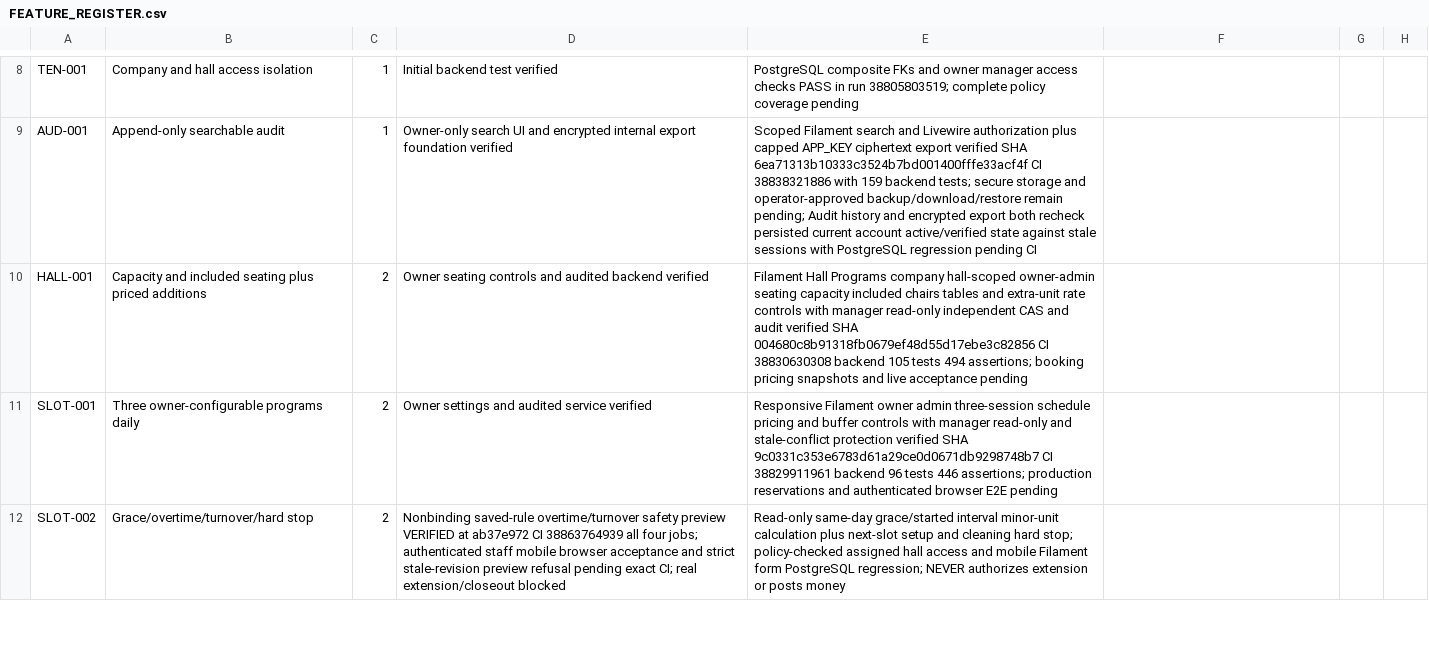
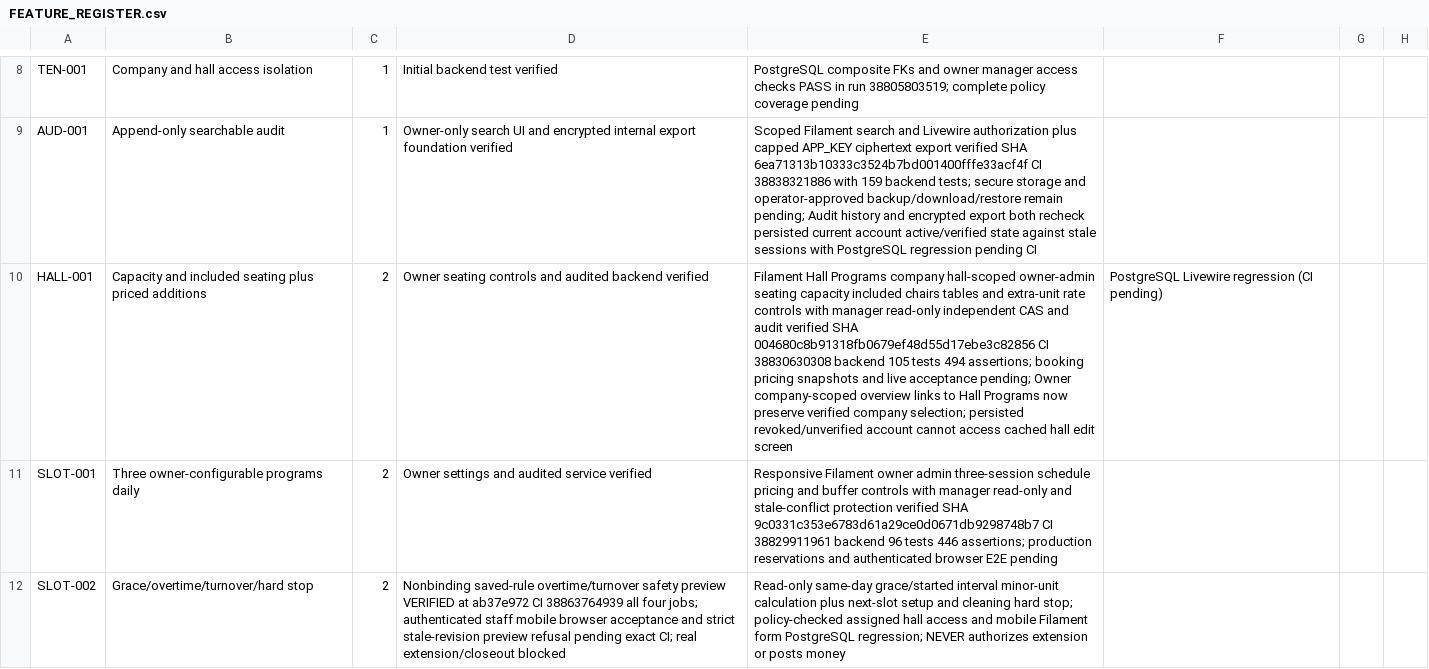
Before and after one commit to yasirskhan/Zargul-Silver-Marquee, a CSV file: docs/FEATURE_REGISTER.csv, drawn as a sheet; only a part is shown, gaps mark what is left out; the diff names each change by its address in the sheet, - before the commit and + after, or states it on an @@ line.

Commit message:
HALL-001 preserve owner company context and revoke stale hall-config access

```diff
--- a/docs/FEATURE_REGISTER.csv
+++ b/docs/FEATURE_REGISTER.csv
-E10: …live acceptance pending
+E10: …live acceptance pending; Owner company-scoped overview links to Hall Programs now preserve verified company selection; persisted revoked/unverified account cannot access cached hall edit screen
-F10: (empty)
+F10: PostgreSQL Livewire regression (CI pending)
```
Also changed, not shown: 4 other files.
